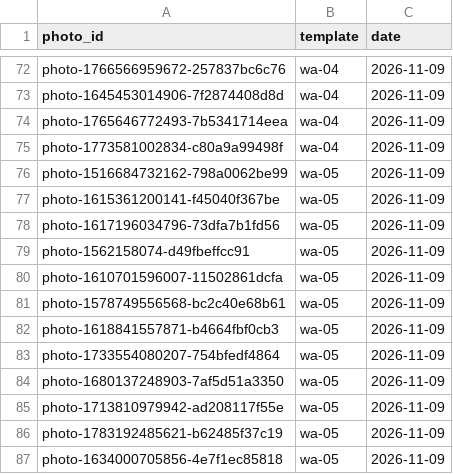
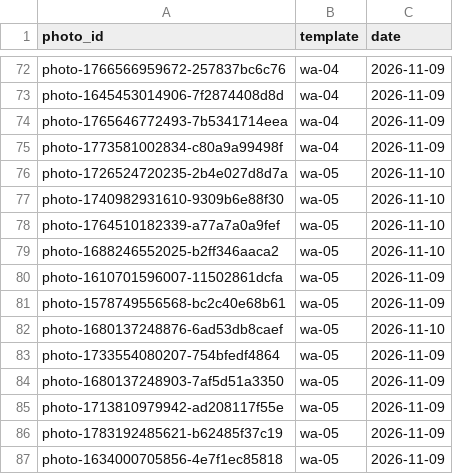
Before and after one commit to NitenLabs/mikke-web, a CSV file: data/photo_ledger.csv, drawn as a sheet; only a part is shown, gaps mark what is left out.

```diff
--- a/data/photo_ledger.csv
+++ b/data/photo_ledger.csv
@@ -75,9 +75,9 @@ photo-1765646772493-7b5341714eea,wa-04,2026-11-09
 photo-1773581002834-c80a9a99498f,wa-04,2026-11-09
-photo-1516684732162-798a0062be99,wa-05,2026-11-09
-photo-1615361200141-f45040f367be,wa-05,2026-11-09
-photo-1617196034796-73dfa7b1fd56,wa-05,2026-11-09
-photo-1562158074-d49fbeffcc91,wa-05,2026-11-09
+photo-1726524720235-2b4e027d8d7a,wa-05,2026-11-10
+photo-1740982931610-9309b6e88f30,wa-05,2026-11-10
+photo-1764510182339-a77a7a0a9fef,wa-05,2026-11-10
+photo-1688246552025-b2ff346aaca2,wa-05,2026-11-10
 photo-1610701596007-11502861dcfa,wa-05,2026-11-09
 photo-1578749556568-bc2c40e68b61,wa-05,2026-11-09
-photo-1618841557871-b4664fbf0cb3,wa-05,2026-11-09
+photo-1680137248876-6ad53db8caef,wa-05,2026-11-10
 photo-1733554080207-754bfedf4864,wa-05,2026-11-09
```
Also changed, not shown: 16 other files.
